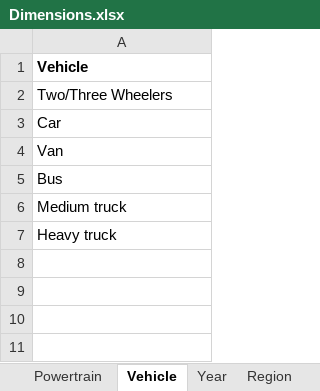
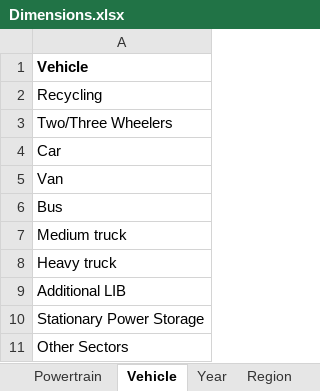
Before and after one commit to pmbusch/Critical-Minerals-EV, an Excel workbook: Data/Dimensions.xlsx, sheet Vehicle, drawn as a sheet; values as stored, in another font and other column widths than the file's, no borders; the diff names each change by its address in the sheet, - before the commit and + after, or states it on an @@ line.

```diff
--- a/Data/Dimensions.xlsx (sheet Vehicle)
+++ b/Data/Dimensions.xlsx (sheet Vehicle)
+row 2: Recycling
+row 9: Additional LIB
+row 10: Stationary Power Storage
+row 11: Other Sectors
```
Also changed, not shown: sheet Powertrain, 7 other files.
